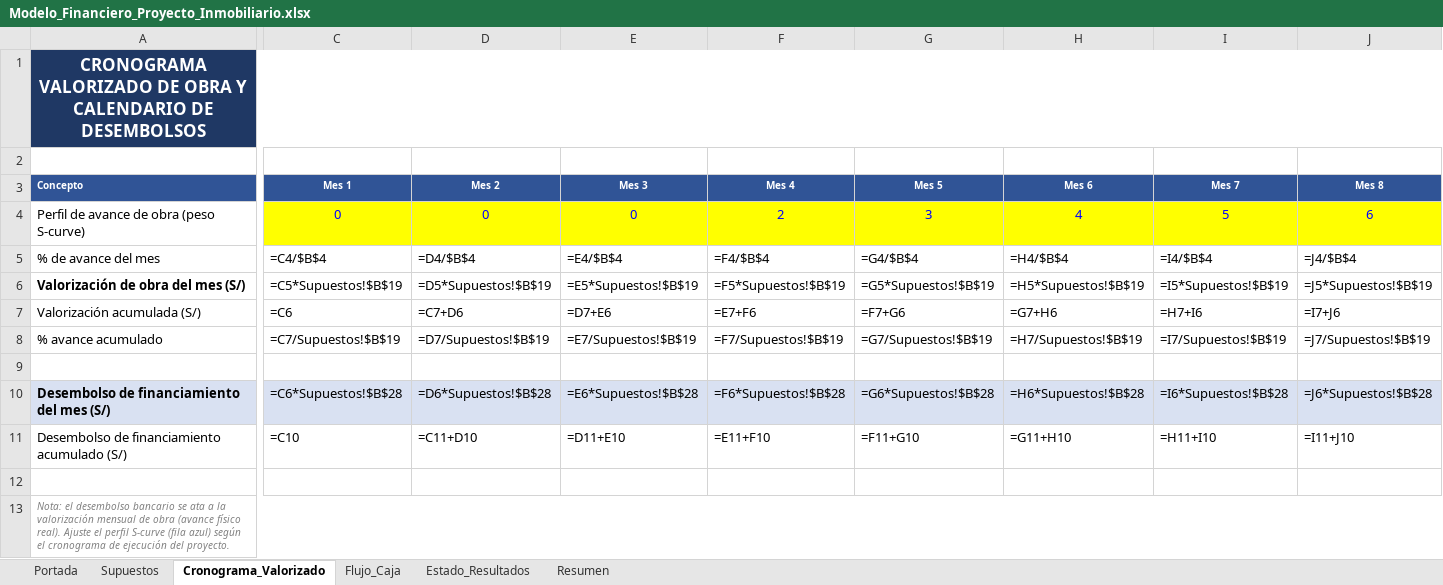
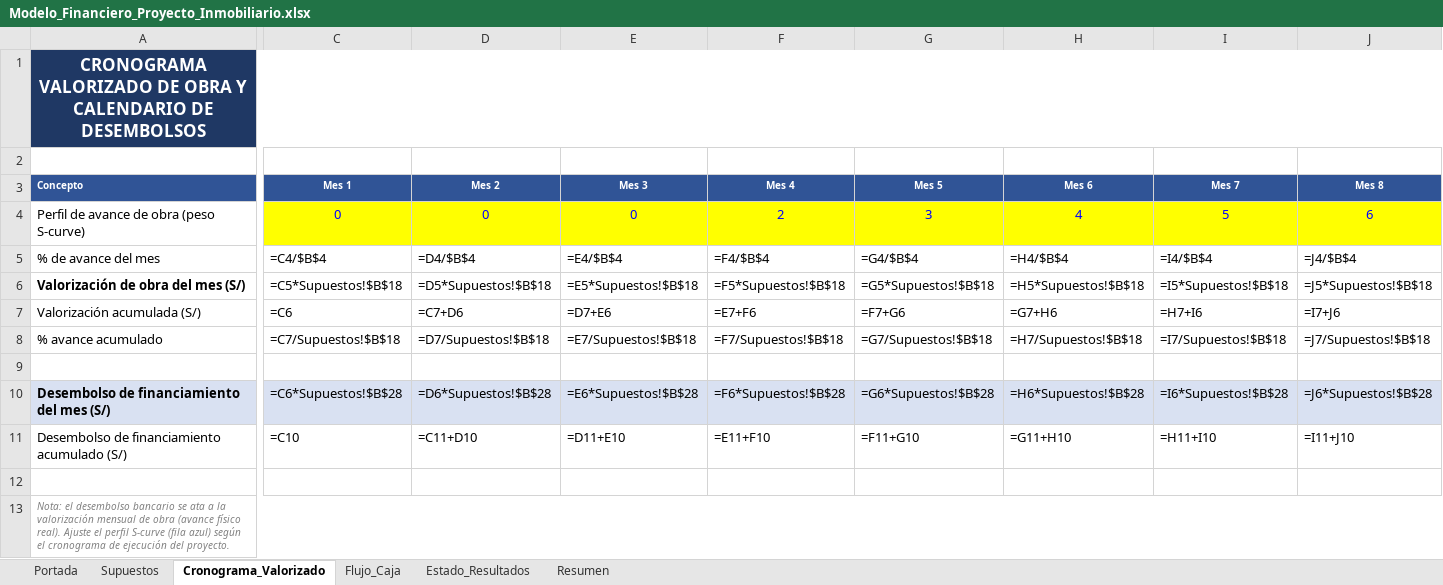
Before and after one commit to chicoma1998-ux/Eh-cloude, an Excel workbook: entregables/Modelo_Financiero_Proyecto_Inmobiliario.xlsx, sheet Cronograma_Valorizado, drawn as a sheet; only a part is shown, gaps mark what is left out; values as stored, in another font and other column widths than the file's, no borders; formulas without a stored value are shown as written; the diff covers the shown part only; the diff names each change by its address in the sheet, - before the commit and + after, or states it on an @@ line.

```diff
--- a/entregables/Modelo_Financiero_Proyecto_Inmobiliario.xlsx (sheet Cronograma_Valorizado)
+++ b/entregables/Modelo_Financiero_Proyecto_Inmobiliario.xlsx (sheet Cronograma_Valorizado)
-C6 (Mes 1): =C5*Supuestos!$B$19
+C6 (Mes 1): =C5*Supuestos!$B$18
-D6 (Mes 2): =D5*Supuestos!$B$19
+D6 (Mes 2): =D5*Supuestos!$B$18
-E6 (Mes 3): =E5*Supuestos!$B$19
+E6 (Mes 3): =E5*Supuestos!$B$18
-F6 (Mes 4): =F5*Supuestos!$B$19
+F6 (Mes 4): =F5*Supuestos!$B$18
-G6 (Mes 5): =G5*Supuestos!$B$19
+G6 (Mes 5): =G5*Supuestos!$B$18
-H6 (Mes 6): =H5*Supuestos!$B$19
+H6 (Mes 6): =H5*Supuestos!$B$18
-I6 (Mes 7): =I5*Supuestos!$B$19
+I6 (Mes 7): =I5*Supuestos!$B$18
-J6 (Mes 8): =J5*Supuestos!$B$19
+J6 (Mes 8): =J5*Supuestos!$B$18
-C8 (Mes 1): =C7/Supuestos!$B$19
+C8 (Mes 1): =C7/Supuestos!$B$18
-D8 (Mes 2): =D7/Supuestos!$B$19
+D8 (Mes 2): =D7/Supuestos!$B$18
-E8 (Mes 3): =E7/Supuestos!$B$19
+E8 (Mes 3): =E7/Supuestos!$B$18
-F8 (Mes 4): =F7/Supuestos!$B$19
+F8 (Mes 4): =F7/Supuestos!$B$18
-G8 (Mes 5): =G7/Supuestos!$B$19
+G8 (Mes 5): =G7/Supuestos!$B$18
-H8 (Mes 6): =H7/Supuestos!$B$19
+H8 (Mes 6): =H7/Supuestos!$B$18
-I8 (Mes 7): =I7/Supuestos!$B$19
+I8 (Mes 7): =I7/Supuestos!$B$18
-J8 (Mes 8): =J7/Supuestos!$B$19
+J8 (Mes 8): =J7/Supuestos!$B$18
```
Also changed, not shown: 32 edited cells elsewhere in this sheet, sheet Supuestos, sheet Estado_Resultados, sheet Resumen, 6 other files.
